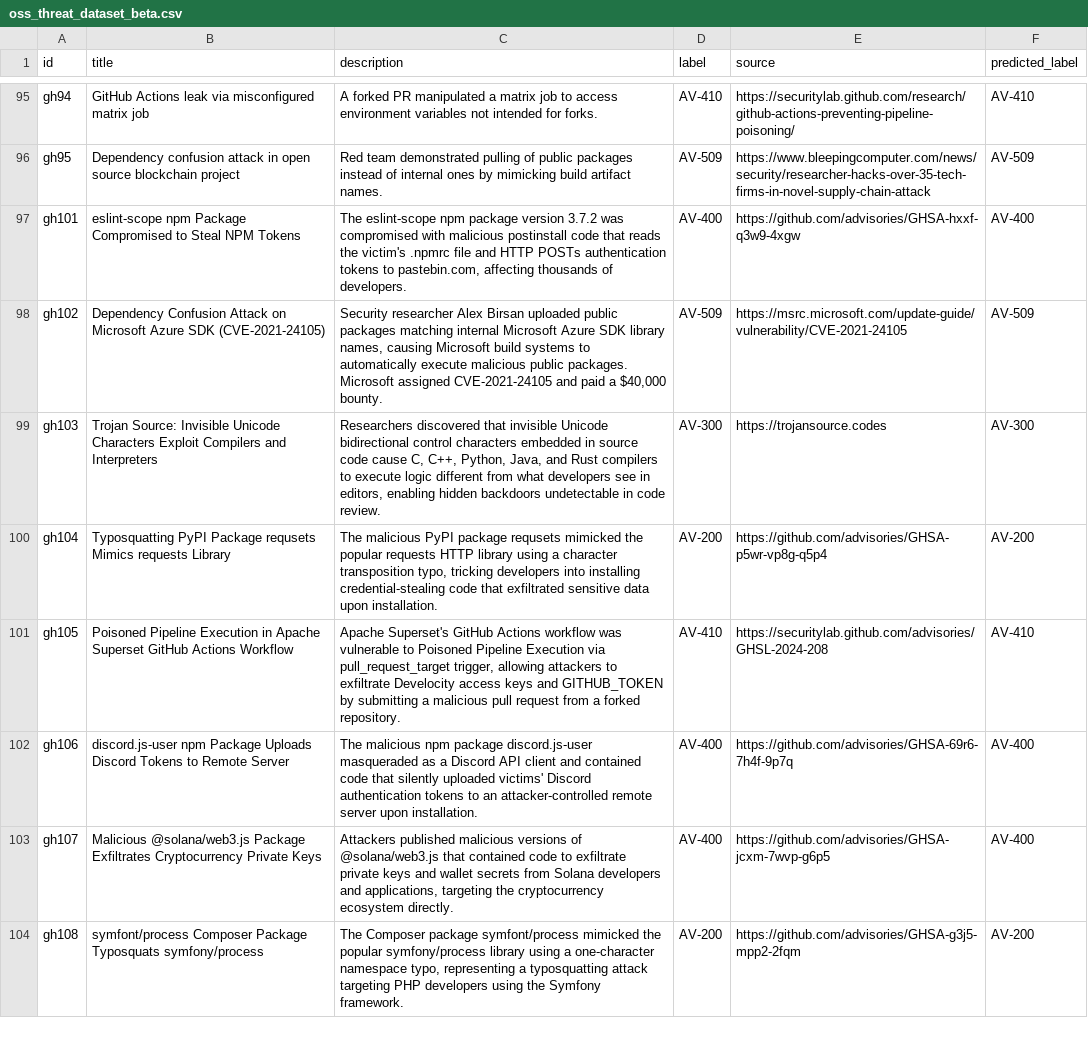
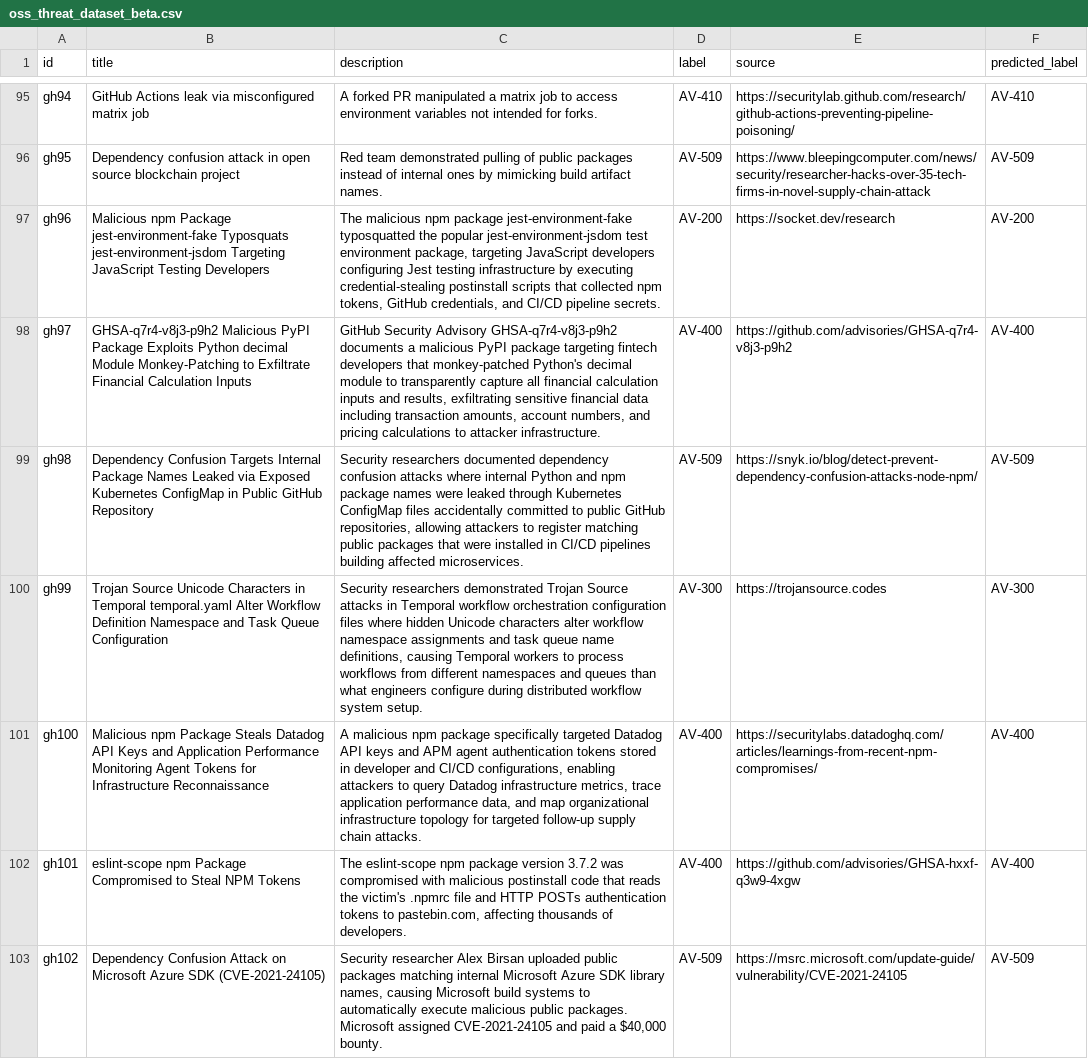
Before and after one commit to Mdniloykhan/oss-threat-data, a CSV file: data/oss_threat_dataset_beta.csv, drawn as a sheet; only a part is shown, gaps mark what is left out; the shorter side is filled out with more unchanged rows; the diff names each change by its address in the sheet, - before the commit and + after, or states it on an @@ line.

Commit message:
Update oss_threat_dataset_beta.csv

```diff
--- a/data/oss_threat_dataset_beta.csv
+++ b/data/oss_threat_dataset_beta.csv
+row 97: gh96 | Malicious npm Package jest-environment-fake Typosquats jest-environment-jsdom Targeting JavaScript Testing Developers | The malicious npm package jest-environment-fake typosquatted the popular jest-environment-jsdom test environment package, targeting JavaScript developers configuring Jest testing infrastructure by executing credential-stealing postinstall scripts that collected npm tokens, GitHub credentials, and CI/CD pipeline secrets. | AV-200 | https://socket.dev/research | AV-200
+row 98: gh97 | GHSA-q7r4-v8j3-p9h2 Malicious PyPI Package Exploits Python decimal Module Monkey-Patching to Exfiltrate Financial Calculation Inputs | GitHub Security Advisory GHSA-q7r4-v8j3-p9h2 documents a malicious PyPI package targeting fintech developers that monkey-patched Python's decimal module to transparently capture all financial calculation inputs and results, exfiltrating sensitive financial data including transaction amounts, account numbers, and pricing calculations to attacker infrastructure. | AV-400 | https://github.com/advisories/GHSA-q7r4-v8j3-p9h2 | AV-400
+row 99: gh98 | Dependency Confusion Targets Internal Package Names Leaked via Exposed Kubernetes ConfigMap in Public GitHub Repository | Security researchers documented dependency confusion attacks where internal Python and npm package names were leaked through Kubernetes ConfigMap files accidentally committed to public GitHub repositories, allowing attackers to register matching public packages that were installed in CI/CD pipelines building affected microservices. | AV-509 | https://snyk.io/blog/detect-prevent-dependency-confusion-attacks-node-npm/ | AV-509
+row 100: gh99 | Trojan Source Unicode Characters in Temporal temporal.yaml Alter Workflow Definition Namespace and Task Queue Configuration | Security researchers demonstrated Trojan Source attacks in Temporal workflow orchestration configuration files where hidden Unicode characters alter workflow namespace assignments and task queue name definitions, causing Temporal workers to process workflows from different namespaces and queues than what engineers configure during distributed workflow system setup. | AV-300 | https://trojansource.codes | AV-300
+row 101: gh100 | Malicious npm Package Steals Datadog API Keys and Application Performance Monitoring Agent Tokens for Infrastructure Reconnaissance | A malicious npm package specifically targeted Datadog API keys and APM agent authentication tokens stored in developer and CI/CD configurations, enabling attackers to query Datadog infrastructure metrics, trace application performance data, and map organizational infrastructure topology for targeted follow-up supply chain attacks. | AV-400 | https://securitylabs.datadoghq.com/articles/learnings-from-recent-npm-compromises/ | AV-400
```
